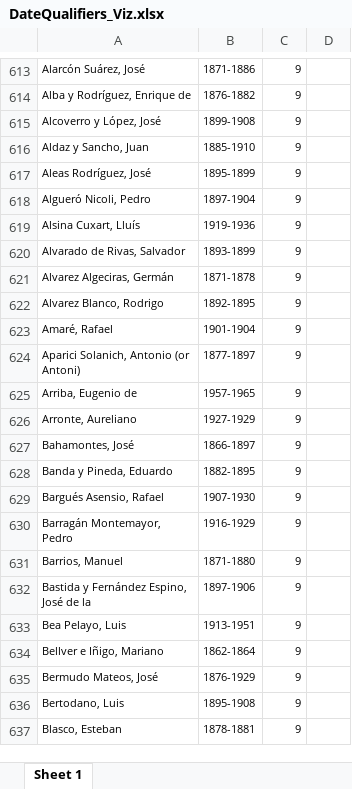
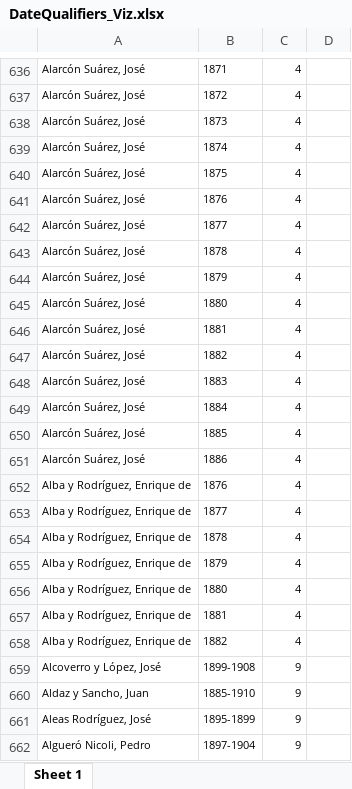
Before and after one commit to dsapanaro/SAD, an Excel workbook: DateQualifiers_Viz.xlsx, sheet Sheet 1, drawn as a sheet; only a part is shown, gaps mark what is left out; the shorter side is filled out with more unchanged rows; values as stored, in another font and other column widths than the file's, no borders; addresses are those after the commit; the diff covers the shown part only; the diff names each change by its address in the sheet, - before the commit and + after, or states it on an @@ line.

```diff
--- a/DateQualifiers_Viz.xlsx (sheet Sheet 1)
+++ b/DateQualifiers_Viz.xlsx (sheet Sheet 1)
-B636: 1871-1886
+B636: 1871
-C636: 9
+C636: 4
+row 637: Alarcón Suárez, José | 1872 | 4
+row 638: Alarcón Suárez, José | 1873 | 4
+row 639: Alarcón Suárez, José | 1874 | 4
+row 640: Alarcón Suárez, José | 1875 | 4
+row 641: Alarcón Suárez, José | 1876 | 4
+row 642: Alarcón Suárez, José | 1877 | 4
+row 643: Alarcón Suárez, José | 1878 | 4
+row 644: Alarcón Suárez, José | 1879 | 4
+row 645: Alarcón Suárez, José | 1880 | 4
+row 646: Alarcón Suárez, José | 1881 | 4
+row 647: Alarcón Suárez, José | 1882 | 4
+row 648: Alarcón Suárez, José | 1883 | 4
+row 649: Alarcón Suárez, José | 1884 | 4
+row 650: Alarcón Suárez, José | 1885 | 4
+row 651: Alarcón Suárez, José | 1886 | 4
-B652: 1876-1882
+B652: 1876
-C652: 9
+C652: 4
+row 653: Alba y Rodríguez, Enrique de | 1877 | 4
+row 654: Alba y Rodríguez, Enrique de | 1878 | 4
+row 655: Alba y Rodríguez, Enrique de | 1879 | 4
+row 656: Alba y Rodríguez, Enrique de | 1880 | 4
+row 657: Alba y Rodríguez, Enrique de | 1881 | 4
+row 658: Alba y Rodríguez, Enrique de | 1882 | 4
```
Also changed, not shown: 23 added rows and 8 edited cells elsewhere in this sheet, 2 other files.
